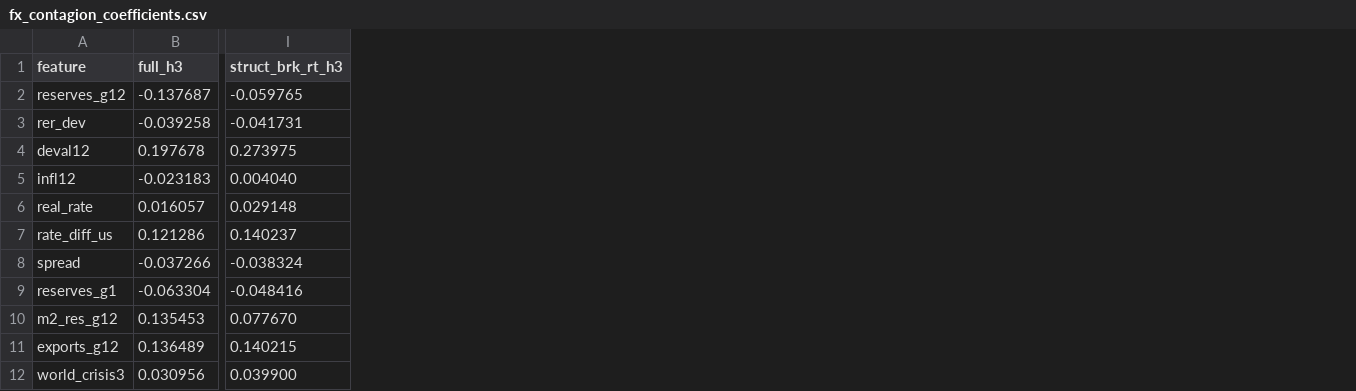
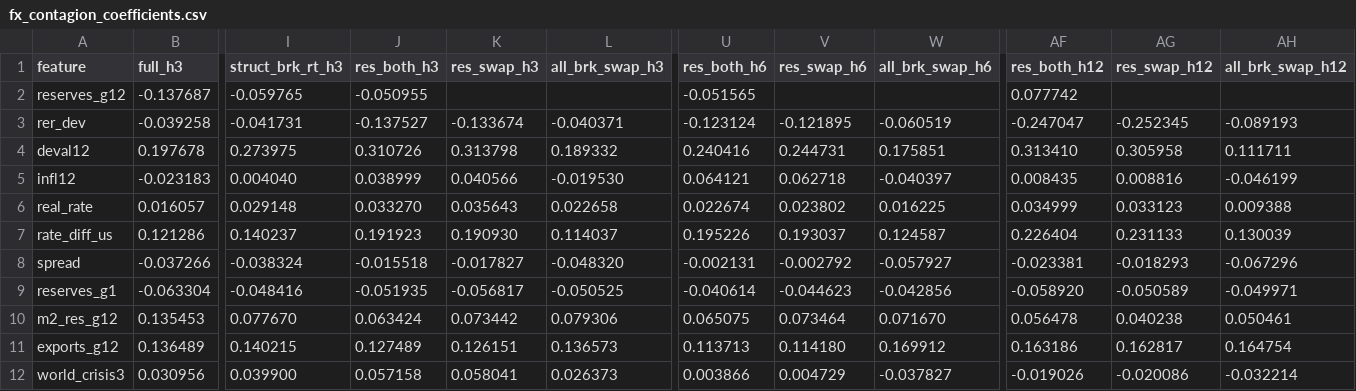
Before and after one commit to unicat-42/seldon, a CSV file: reports/fx_contagion_coefficients.csv, drawn as a sheet; only a part is shown, gaps mark what is left out; the diff names each change by its address in the sheet, - before the commit and + after, or states it on an @@ line.

```diff
--- a/reports/fx_contagion_coefficients.csv
+++ b/reports/fx_contagion_coefficients.csv
+column J (res_both_h3), rows 2-12: -0.050955 | -0.137527 | 0.310726 | 0.038999 | 0.033270 | 0.191923 | -0.015518 | -0.051935 | 0.063424 | 0.127489 | 0.057158
+column K (res_swap_h3), rows 3-12: -0.133674 | 0.313798 | 0.040566 | 0.035643 | 0.190930 | -0.017827 | -0.056817 | 0.073442 | 0.126151 | 0.058041
+column L (all_brk_swap_h3), rows 3-12: -0.040371 | 0.189332 | -0.019530 | 0.022658 | 0.114037 | -0.048320 | -0.050525 | 0.079306 | 0.136573 | 0.026373
+column U (res_both_h6), rows 2-12: -0.051565 | -0.123124 | 0.240416 | 0.064121 | 0.022674 | 0.195226 | -0.002131 | -0.040614 | 0.065075 | 0.113713 | 0.003866
+column V (res_swap_h6), rows 3-12: -0.121895 | 0.244731 | 0.062718 | 0.023802 | 0.193037 | -0.002792 | -0.044623 | 0.073464 | 0.114180 | 0.004729
+column W (all_brk_swap_h6), rows 3-12: -0.060519 | 0.175851 | -0.040397 | 0.016225 | 0.124587 | -0.057927 | -0.042856 | 0.071670 | 0.169912 | -0.037827
+column AF (res_both_h12), rows 2-12: 0.077742 | -0.247047 | 0.313410 | 0.008435 | 0.034999 | 0.226404 | -0.023381 | -0.058920 | 0.056478 | 0.163186 | -0.019026
+column AG (res_swap_h12), rows 3-12: -0.252345 | 0.305958 | 0.008816 | 0.033123 | 0.231133 | -0.018293 | -0.050589 | 0.040238 | 0.162817 | -0.020086
+column AH (all_brk_swap_h12), rows 3-12: -0.089193 | 0.111711 | -0.046199 | 0.009388 | 0.130039 | -0.067296 | -0.049971 | 0.050461 | 0.164754 | -0.032214
```
Also changed, not shown: reports/fx_contagion_cases.csv, 14 other files.
